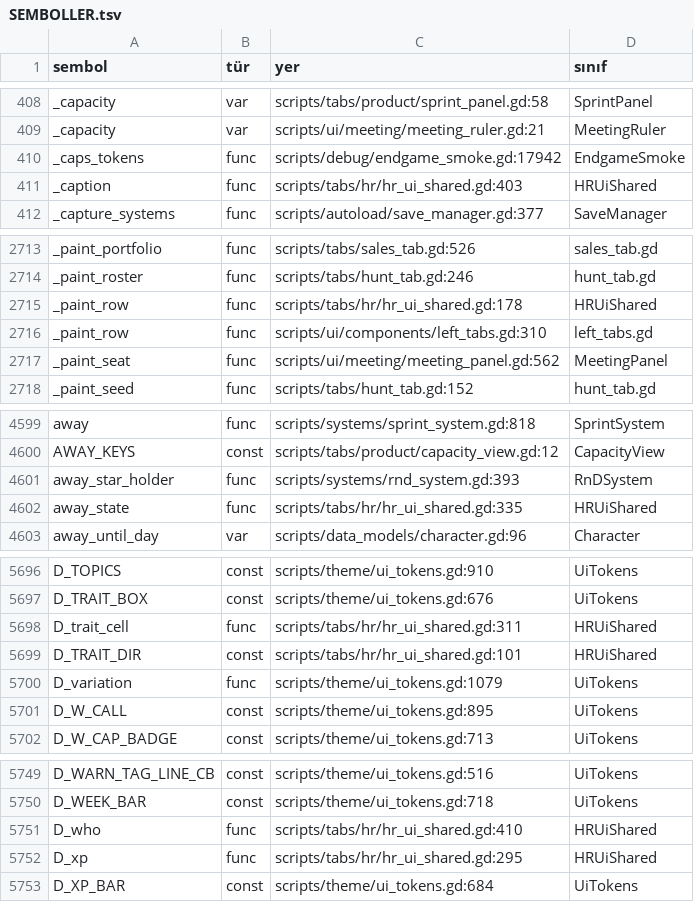
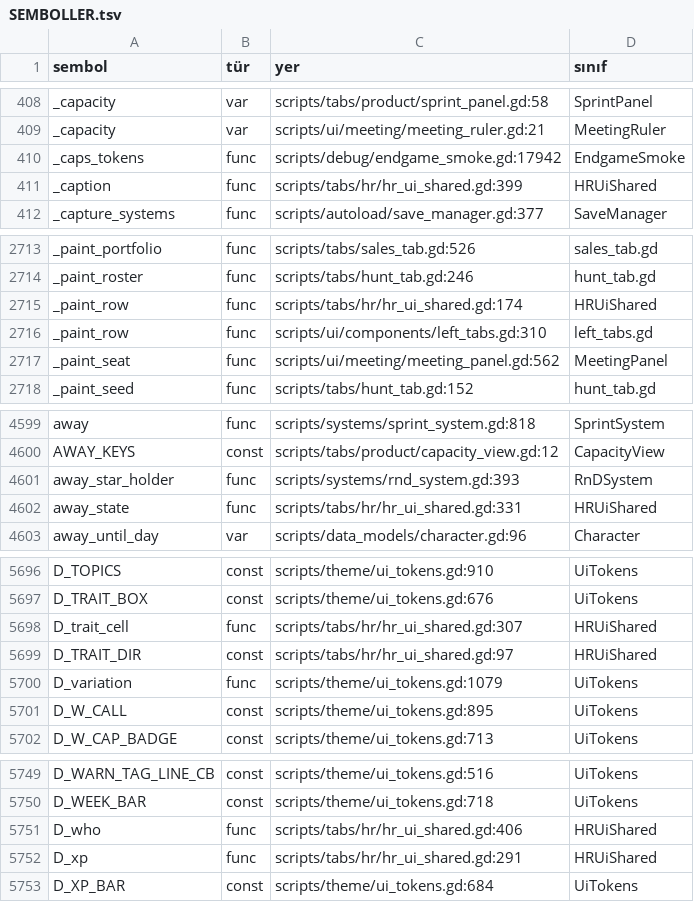
Before and after one commit to erdem1v/projectunicorn, a TSV file: project-unicorn/docs/kod_haritasi/SEMBOLLER.tsv, drawn as a sheet; only a part is shown, gaps mark what is left out; the diff covers the shown part only.

```diff
--- a/project-unicorn/docs/kod_haritasi/SEMBOLLER.tsv
+++ b/project-unicorn/docs/kod_haritasi/SEMBOLLER.tsv
@@ -410,3 +410,3 @@ _capacity	var	scripts/ui/meeting/meeting_ruler.gd:21	MeetingRuler
 _caps_tokens	func	scripts/debug/endgame_smoke.gd:17942	EndgameSmoke
-_caption	func	scripts/tabs/hr/hr_ui_shared.gd:403	HRUiShared
+_caption	func	scripts/tabs/hr/hr_ui_shared.gd:399	HRUiShared
 _capture_systems	func	scripts/autoload/save_manager.gd:377	SaveManager
@@ -2714,3 +2714,3 @@ _paint_portfolio	func	scripts/tabs/sales_tab.gd:526	sales_tab.gd
 _paint_roster	func	scripts/tabs/hunt_tab.gd:246	hunt_tab.gd
-_paint_row	func	scripts/tabs/hr/hr_ui_shared.gd:178	HRUiShared
+_paint_row	func	scripts/tabs/hr/hr_ui_shared.gd:174	HRUiShared
 _paint_row	func	scripts/ui/components/left_tabs.gd:310	left_tabs.gd
@@ -4601,3 +4601,3 @@ AWAY_KEYS	const	scripts/tabs/product/capacity_view.gd:12	CapacityView
 away_star_holder	func	scripts/systems/rnd_system.gd:393	RnDSystem
-away_state	func	scripts/tabs/hr/hr_ui_shared.gd:335	HRUiShared
+away_state	func	scripts/tabs/hr/hr_ui_shared.gd:331	HRUiShared
 away_until_day	var	scripts/data_models/character.gd:96	Character
@@ -5697,4 +5697,4 @@ D_TOPICS	const	scripts/theme/ui_tokens.gd:910	UiTokens
 D_TRAIT_BOX	const	scripts/theme/ui_tokens.gd:676	UiTokens
-D_trait_cell	func	scripts/tabs/hr/hr_ui_shared.gd:311	HRUiShared
-D_TRAIT_DIR	const	scripts/tabs/hr/hr_ui_shared.gd:101	HRUiShared
+D_trait_cell	func	scripts/tabs/hr/hr_ui_shared.gd:307	HRUiShared
+D_TRAIT_DIR	const	scripts/tabs/hr/hr_ui_shared.gd:97	HRUiShared
 D_variation	func	scripts/theme/ui_tokens.gd:1079	UiTokens
@@ -5750,4 +5750,4 @@ D_WARN_TAG_LINE_CB	const	scripts/theme/ui_tokens.gd:516	UiTokens
 D_WEEK_BAR	const	scripts/theme/ui_tokens.gd:718	UiTokens
-D_who	func	scripts/tabs/hr/hr_ui_shared.gd:410	HRUiShared
-D_xp	func	scripts/tabs/hr/hr_ui_shared.gd:295	HRUiShared
+D_who	func	scripts/tabs/hr/hr_ui_shared.gd:406	HRUiShared
+D_xp	func	scripts/tabs/hr/hr_ui_shared.gd:291	HRUiShared
 D_XP_BAR	const	scripts/theme/ui_tokens.gd:684	UiTokens
```
Also changed, not shown: 1 removed row and 21 edited cells elsewhere in this file, 3 other files.
